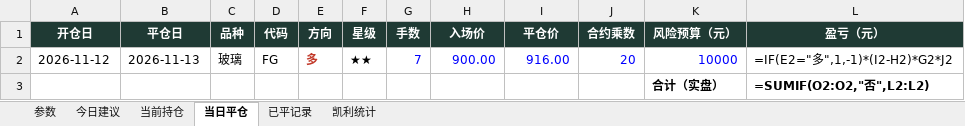
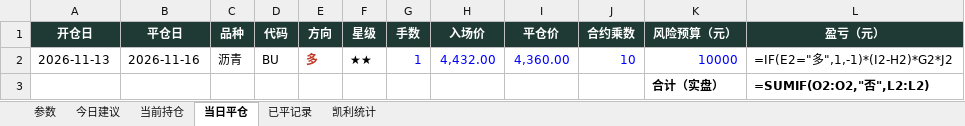
Before and after one commit to yuherantrader-glitch/futures-board, an Excel workbook: latest.xlsx, sheet 当日平仓, drawn as a sheet; only a part is shown; values as stored, in another font and other column widths than the file's, no borders; formulas without a stored value are shown as written; the diff names each change by its address in the sheet, - before the commit and + after, or states it on an @@ line.

```diff
--- a/latest.xlsx (sheet 当日平仓)
+++ b/latest.xlsx (sheet 当日平仓)
-A2 (开仓日): 2026-11-12
+A2 (开仓日): 2026-11-13
-B2 (平仓日): 2026-11-13
+B2 (平仓日): 2026-11-16
-C2 (品种): 玻璃
+C2 (品种): 沥青
-D2 (代码): FG
+D2 (代码): BU
-G2 (手数): 7
+G2 (手数): 1
-H2 (入场价): 900.00
+H2 (入场价): 4,432.00
-I2 (平仓价): 916.00
+I2 (平仓价): 4,360.00
-J2 (合约乘数): 20
+J2 (合约乘数): 10
```
Also changed, not shown: sheet 今日建议, sheet 已平记录, sheet 当前持仓, sheet 凯利统计, sheet 参数, 4 other files.
